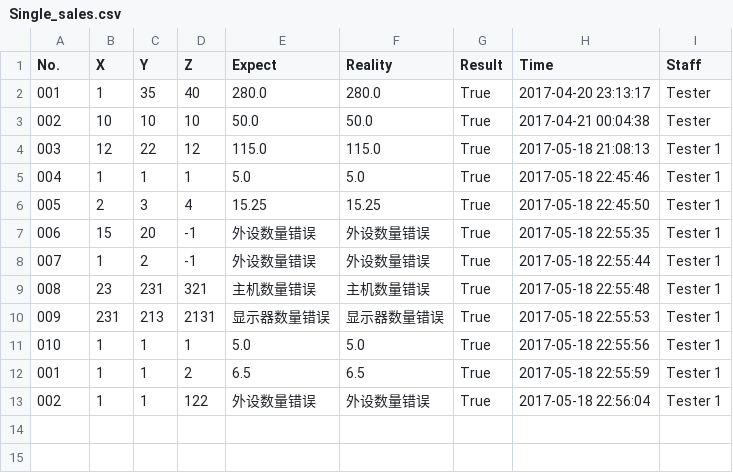
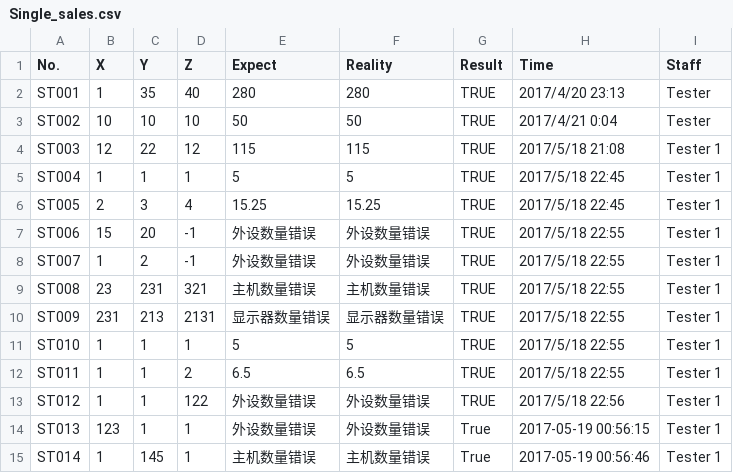
Before and after one commit to andyhero9/softwareTest, a CSV file: upload/Single_sales.csv, drawn as a sheet.

```diff
--- a/upload/Single_sales.csv
+++ b/upload/Single_sales.csv
@@ -1,13 +1,15 @@
 No.,X,Y,Z,Expect,Reality,Result,Time,Staff
-001,1,35,40,280.0,280.0,True,2017-04-20 23:13:17,Tester
-002,10,10,10,50.0,50.0,True,2017-04-21 00:04:38,Tester
-003,12,22,12,115.0,115.0,True,2017-05-18 21:08:13,Tester 1
-004,1,1,1,5.0,5.0,True,2017-05-18 22:45:46,Tester 1
-005,2,3,4,15.25,15.25,True,2017-05-18 22:45:50,Tester 1
-006,15,20,-1,外设数量错误,外设数量错误,True,2017-05-18 22:55:35,Tester 1
-007,1,2,-1,外设数量错误,外设数量错误,True,2017-05-18 22:55:44,Tester 1
-008,23,231,321,主机数量错误,主机数量错误,True,2017-05-18 22:55:48,Tester 1
-009,231,213,2131,显示器数量错误,显示器数量错误,True,2017-05-18 22:55:53,Tester 1
-010,1,1,1,5.0,5.0,True,2017-05-18 22:55:56,Tester 1
-001,1,1,2,6.5,6.5,True,2017-05-18 22:55:59,Tester 1
-002,1,1,122,外设数量错误,外设数量错误,True,2017-05-18 22:56:04,Tester 1
+ST001,1,35,40,280,280,TRUE,2017/4/20 23:13,Tester
+ST002,10,10,10,50,50,TRUE,2017/4/21 0:04,Tester
+ST003,12,22,12,115,115,TRUE,2017/5/18 21:08,Tester 1
+ST004,1,1,1,5,5,TRUE,2017/5/18 22:45,Tester 1
+ST005,2,3,4,15.25,15.25,TRUE,2017/5/18 22:45,Tester 1
+ST006,15,20,-1,外设数量错误,外设数量错误,TRUE,2017/5/18 22:55,Tester 1
+ST007,1,2,-1,外设数量错误,外设数量错误,TRUE,2017/5/18 22:55,Tester 1
+ST008,23,231,321,主机数量错误,主机数量错误,TRUE,2017/5/18 22:55,Tester 1
+ST009,231,213,2131,显示器数量错误,显示器数量错误,TRUE,2017/5/18 22:55,Tester 1
+ST010,1,1,1,5,5,TRUE,2017/5/18 22:55,Tester 1
+ST011,1,1,2,6.5,6.5,TRUE,2017/5/18 22:55,Tester 1
+ST012,1,1,122,外设数量错误,外设数量错误,TRUE,2017/5/18 22:56,Tester 1
+ST013,123,1,1,外设数量错误,外设数量错误,True,2017-05-19 00:56:15,Tester 1
+ST014,1,145,1,主机数量错误,主机数量错误,True,2017-05-19 00:56:46,Tester 1
```
Also changed, not shown: upload/PhoneResult.csv, upload/Single_date.csv, 8 other files.
